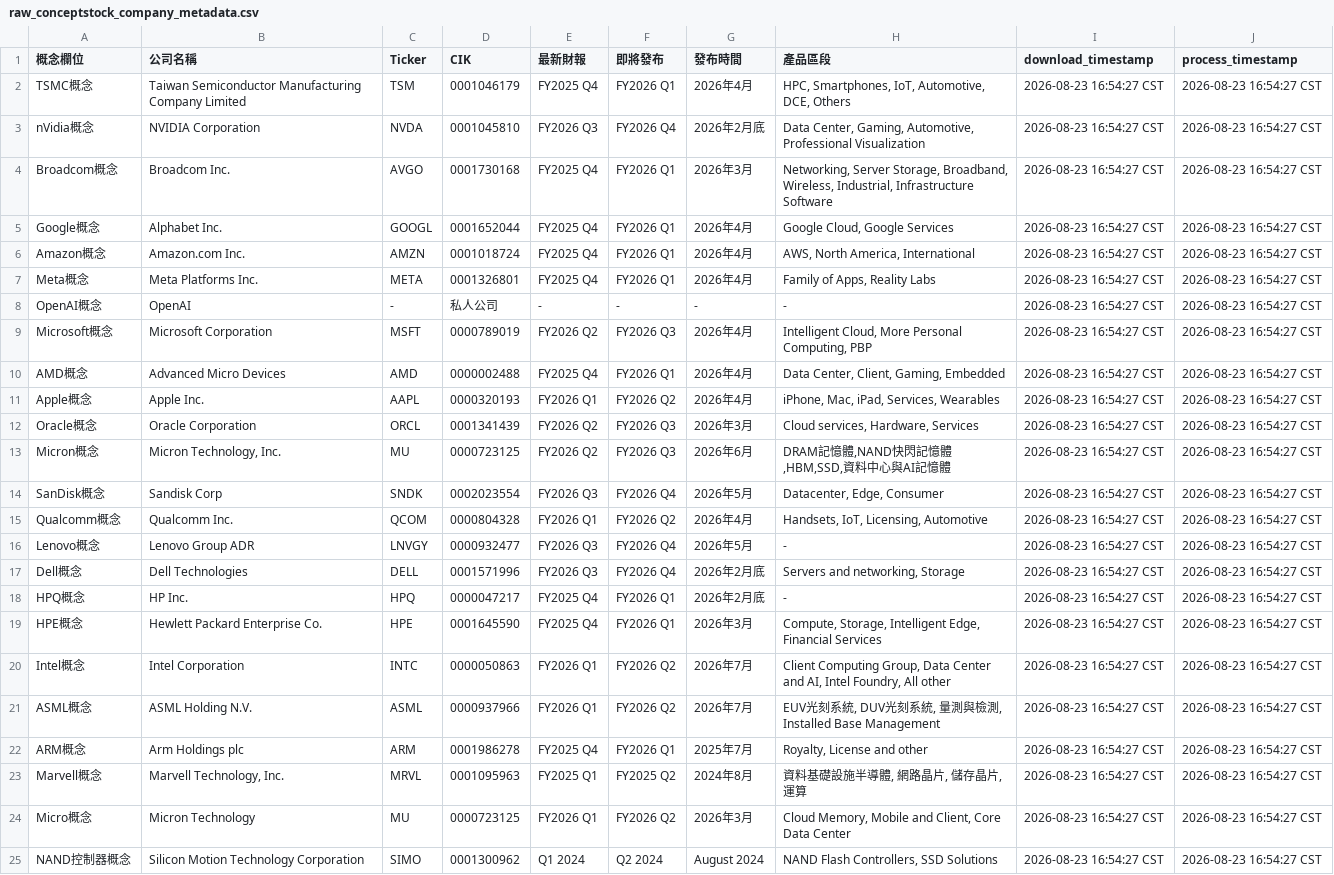
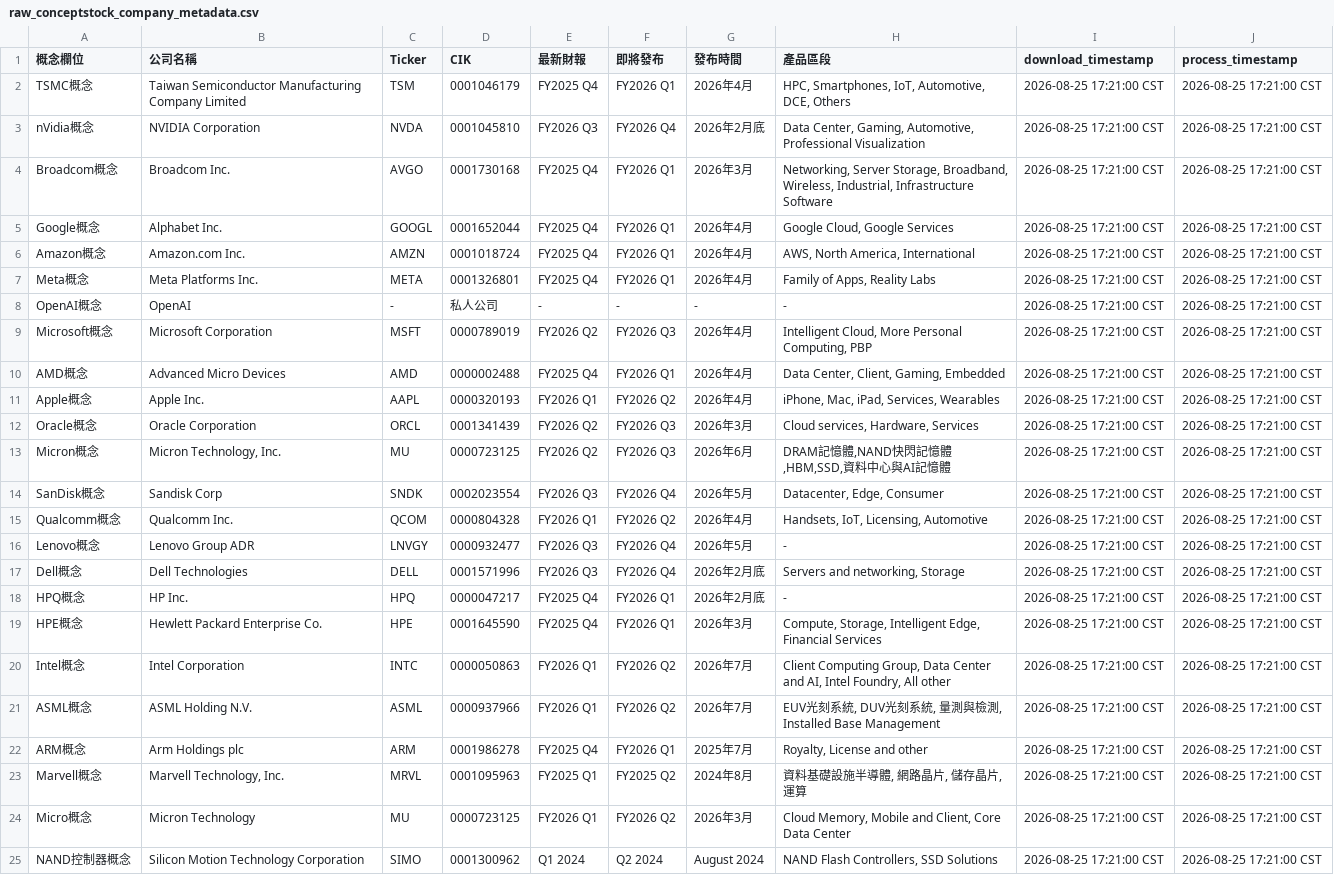
Before and after one commit to wenchiehlee-money/InvestorConference, a CSV file: raw_conceptstock_company_metadata.csv, drawn as a sheet; the diff names each change by its address in the sheet, - before the commit and + after, or states it on an @@ line.

Commit message:
🔄 synced file(s) with wenchiehlee-investment/ConceptStocks

```diff
--- a/raw_conceptstock_company_metadata.csv
+++ b/raw_conceptstock_company_metadata.csv
-I2:I25 (download_timestamp): 2026-08-23 16:54:27 CST
+I2:I25 (download_timestamp): 2026-08-25 17:21:00 CST
-J2:J25 (process_timestamp): 2026-08-23 16:54:27 CST
+J2:J25 (process_timestamp): 2026-08-25 17:21:00 CST
```
